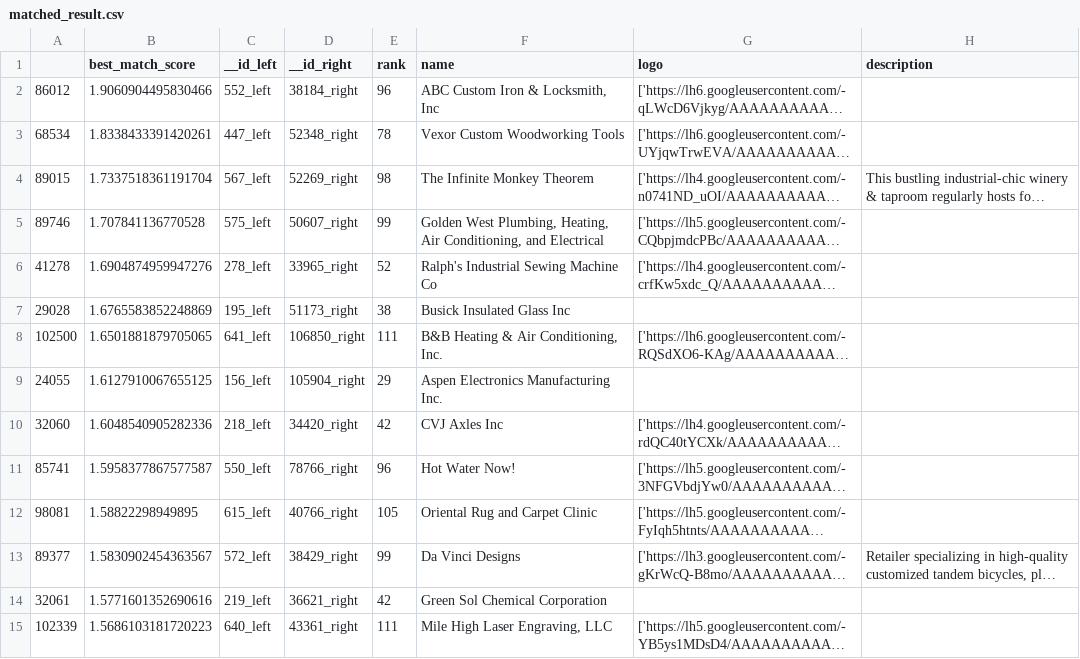
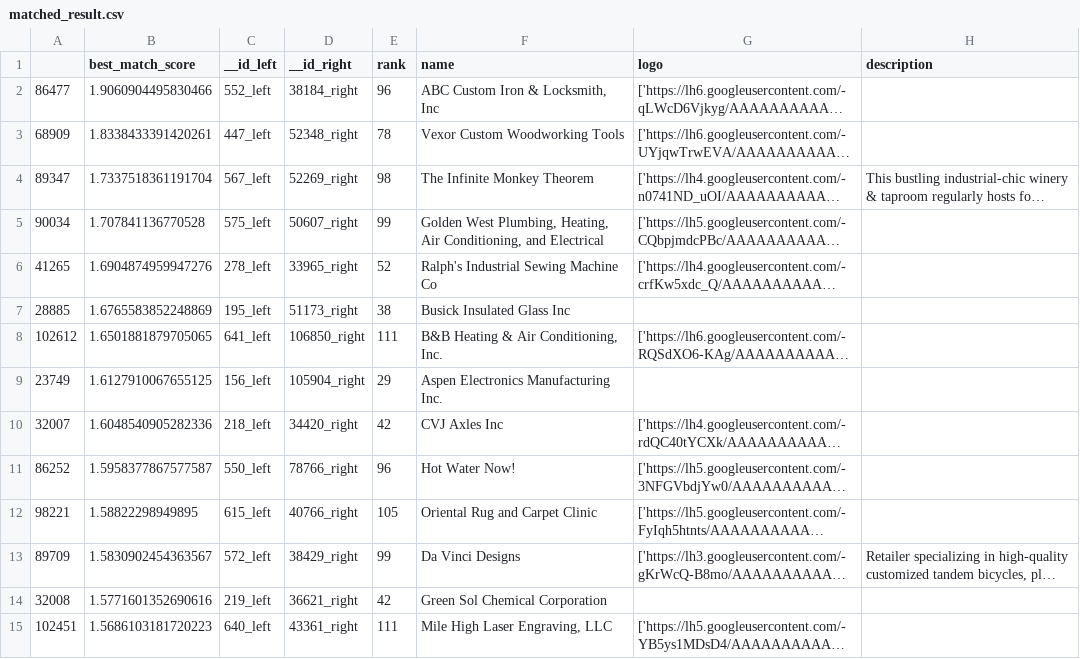
Before and after one commit to kaagaj-bottle/data_link, a CSV file: data/output/matched_result.csv, drawn as a sheet; only a part is shown; long unchanged cells end in …; the diff covers the shown part only; the diff names each change by its address in the sheet, - before the commit and + after, or states it on an @@ line.

```diff
--- a/data/output/matched_result.csv
+++ b/data/output/matched_result.csv
-A2: 86012
+A2: 86477
-A3: 68534
+A3: 68909
-A4: 89015
+A4: 89347
-A5: 89746
+A5: 90034
-A6: 41278
+A6: 41265
-A7: 29028
+A7: 28885
-A8: 102500
+A8: 102612
-A9: 24055
+A9: 23749
-A10: 32060
+A10: 32007
-A11: 85741
+A11: 86252
-A12: 98081
+A12: 98221
-A13: 89377
+A13: 89709
-A14: 32061
+A14: 32008
-A15: 102339
+A15: 102451
```
Also changed, not shown: 97 edited cells elsewhere in this file, data/output/matched_df_1.csv, data/output/matched_df_2.csv, 9 other files.
